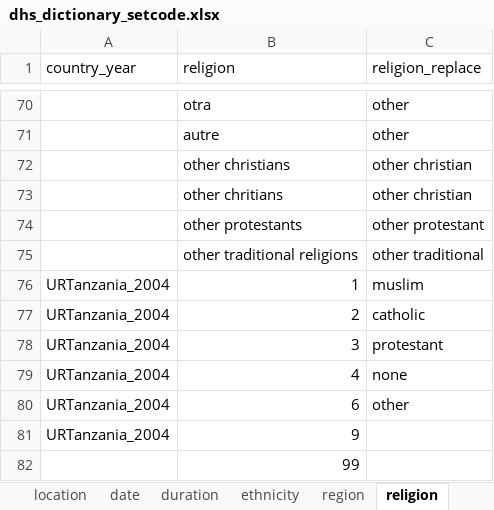
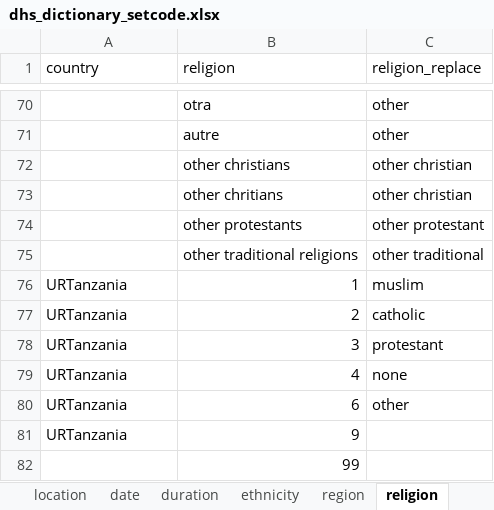
Before and after one commit to global-education-monitoring-report/wide2020, an Excel workbook: auxiliary_data/dhs_dictionary_setcode.xlsx, sheet religion, drawn as a sheet; only a part is shown, gaps mark what is left out; values as stored, in another font and other column widths than the file's, no borders; the diff names each change by its address in the sheet, - before the commit and + after, or states it on an @@ line.

```diff
--- a/auxiliary_data/dhs_dictionary_setcode.xlsx (sheet religion)
+++ b/auxiliary_data/dhs_dictionary_setcode.xlsx (sheet religion)
-A1: country_year
+A1: country
-A76:A81 (country): URTanzania_2004
+A76:A81 (country): URTanzania
```
Also changed, not shown: sheet region, sheet duration, sheet ethnicity, auxiliary_data/mics_dictionary_setcode.xlsx, 1 other file.
